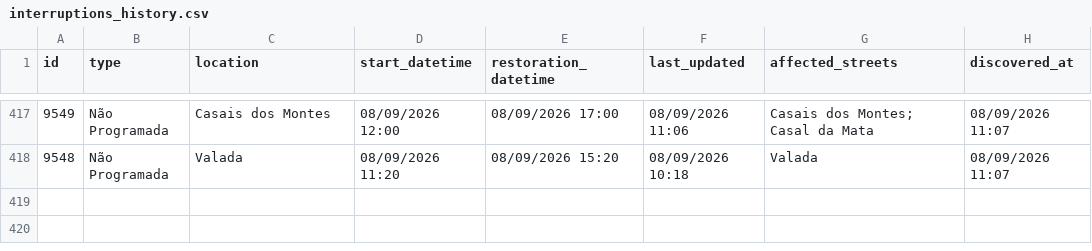
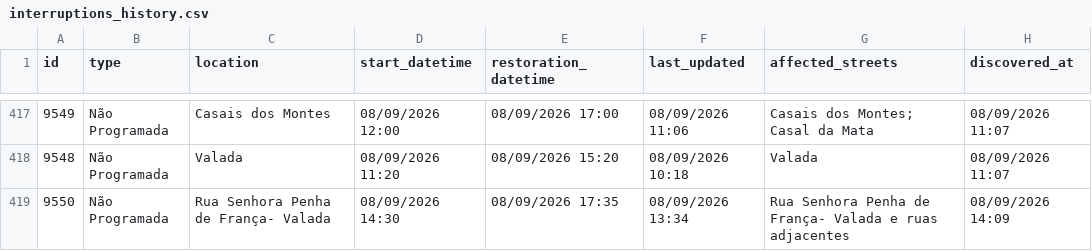
Before and after one commit to gadelhas/ourem.xyz, a CSV file: bewater/interruptions_history.csv, drawn as a sheet; only a part is shown, gaps mark what is left out.

```diff
--- a/bewater/interruptions_history.csv
+++ b/bewater/interruptions_history.csv
@@ -418 +418,2 @@ id,type,location,start_datetime,restoration_datetime,last_updated,affected_stree
 9548,Não Programada,Valada,08/09/2026 11:20,08/09/2026 15:20,08/09/2026 10:18,Valada,08/09/2026 11:07
+9550,Não Programada,Rua Senhora Penha de França- Valada,08/09/2026 14:30,08/09/2026 17:35,08/09/2026 13:34,Rua Senhora Penha de França- Valada e ruas adjacentes,08/09/2026 14:09
```
Also changed, not shown: 1 other file.
